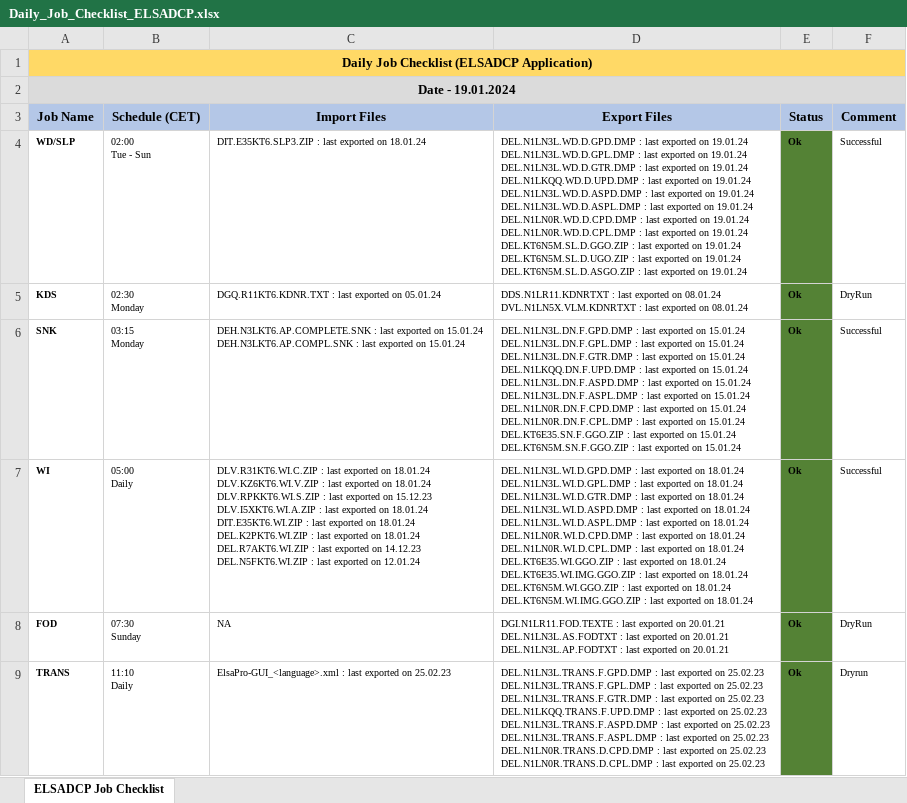
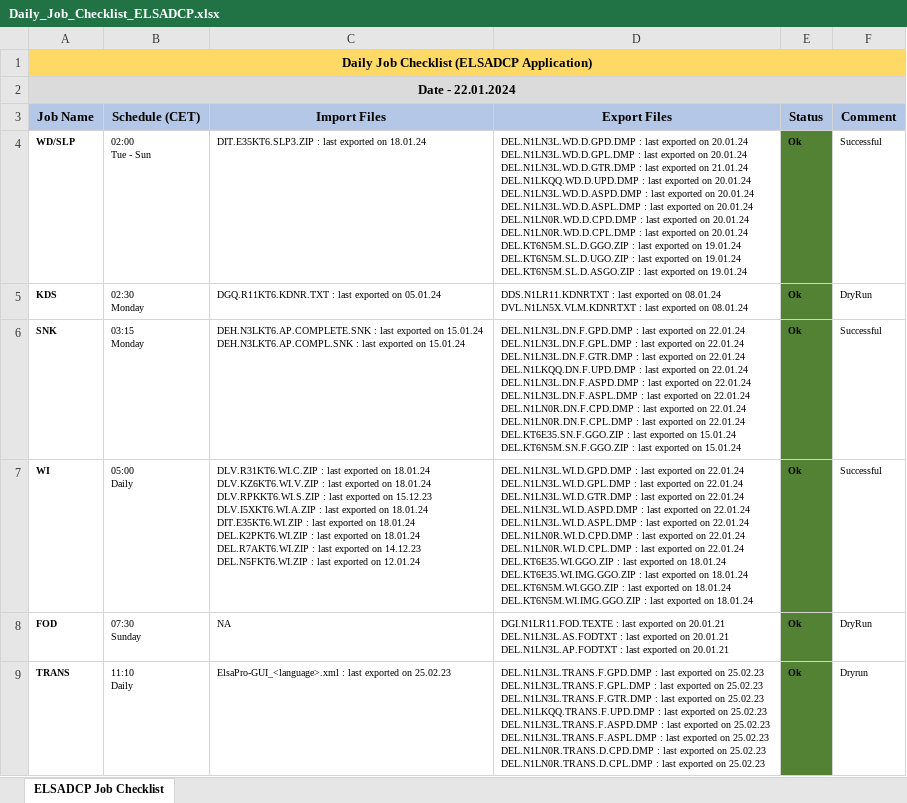
Before and after one commit to mayurcodify/Python_for_Begineers, an Excel workbook: Daily_Job_Checklist_ELSADCP.xlsx, sheet ELSADCP Job Checklist, drawn as a sheet; only a part is shown; values as stored, in another font and other column widths than the file's, no borders; ↵ is a line break in a cell; the diff covers the shown part only; the diff names each change by its address in the sheet, - before the commit and + after, or states it on an @@ line.

Commit message:
Updated on 22.01.24 12:09

```diff
--- a/Daily_Job_Checklist_ELSADCP.xlsx (sheet ELSADCP Job Checklist)
+++ b/Daily_Job_Checklist_ELSADCP.xlsx (sheet ELSADCP Job Checklist)
-A2 (Job Name): Date - 19.01.2024
+A2 (Job Name): Date - 22.01.2024
-D4 (Export Files): …exported on 19.01.24 ↵ DEL.N1LN3L.WD.D.GPL.DMP : last exported on 19.01.24 ↵ DEL.N1LN3L.WD.D.GTR.DMP : last exported on 19.01.24 ↵ DEL.N1LKQQ.WD.D.UPD.DMP : last exported on 19.01.24 ↵ DEL.N1LN3L.WD.D.ASPD.DMP : last exported on 19.01.24 ↵ DEL.N1LN3L.WD.D.ASPL.DMP : last exported on 19.01.24 ↵ DEL.N1LN0R.WD.D.CPD.DMP : last exported on 19.01.24 ↵ DEL.N1LN0R.WD.D.CPL.DMP : last exported on 19.01.24 ↵ DEL.KT6N5M.SL.D.GGO.ZIP :…
+D4 (Export Files): …exported on 20.01.24 ↵ DEL.N1LN3L.WD.D.GPL.DMP : last exported on 20.01.24 ↵ DEL.N1LN3L.WD.D.GTR.DMP : last exported on 21.01.24 ↵ DEL.N1LKQQ.WD.D.UPD.DMP : last exported on 20.01.24 ↵ DEL.N1LN3L.WD.D.ASPD.DMP : last exported on 20.01.24 ↵ DEL.N1LN3L.WD.D.ASPL.DMP : last exported on 20.01.24 ↵ DEL.N1LN0R.WD.D.CPD.DMP : last exported on 20.01.24 ↵ DEL.N1LN0R.WD.D.CPL.DMP : last exported on 20.01.24 ↵ DEL.KT6N5M.SL.D.GGO.ZIP :…
-D6 (Export Files): …exported on 15.01.24 ↵ DEL.N1LN3L.DN.F.GPL.DMP : last exported on 15.01.24 ↵ DEL.N1LN3L.DN.F.GTR.DMP : last exported on 15.01.24 ↵ DEL.N1LKQQ.DN.F.UPD.DMP : last exported on 15.01.24 ↵ DEL.N1LN3L.DN.F.ASPD.DMP : last exported on 15.01.24 ↵ DEL.N1LN3L.DN.F.ASPL.DMP : last exported on 15.01.24 ↵ DEL.N1LN0R.DN.F.CPD.DMP : last exported on 15.01.24 ↵ DEL.N1LN0R.DN.F.CPL.DMP : last exported on 15.01.24 ↵ DEL.KT6E35.SN.F.GGO.ZIP :…
+D6 (Export Files): …exported on 22.01.24 ↵ DEL.N1LN3L.DN.F.GPL.DMP : last exported on 22.01.24 ↵ DEL.N1LN3L.DN.F.GTR.DMP : last exported on 22.01.24 ↵ DEL.N1LKQQ.DN.F.UPD.DMP : last exported on 22.01.24 ↵ DEL.N1LN3L.DN.F.ASPD.DMP : last exported on 22.01.24 ↵ DEL.N1LN3L.DN.F.ASPL.DMP : last exported on 22.01.24 ↵ DEL.N1LN0R.DN.F.CPD.DMP : last exported on 22.01.24 ↵ DEL.N1LN0R.DN.F.CPL.DMP : last exported on 22.01.24 ↵ DEL.KT6E35.SN.F.GGO.ZIP :…
-D7 (Export Files): …exported on 18.01.24 ↵ DEL.N1LN3L.WI.D.GPL.DMP : last exported on 18.01.24 ↵ DEL.N1LN3L.WI.D.GTR.DMP : last exported on 18.01.24 ↵ DEL.N1LN3L.WI.D.ASPD.DMP : last exported on 18.01.24 ↵ DEL.N1LN3L.WI.D.ASPL.DMP : last exported on 18.01.24 ↵ DEL.N1LN0R.WI.D.CPD.DMP : last exported on 18.01.24 ↵ DEL.N1LN0R.WI.D.CPL.DMP : last exported on 18.01.24 ↵ DEL.KT6E35.WI.GGO.ZIP :…
+D7 (Export Files): …exported on 22.01.24 ↵ DEL.N1LN3L.WI.D.GPL.DMP : last exported on 22.01.24 ↵ DEL.N1LN3L.WI.D.GTR.DMP : last exported on 22.01.24 ↵ DEL.N1LN3L.WI.D.ASPD.DMP : last exported on 22.01.24 ↵ DEL.N1LN3L.WI.D.ASPL.DMP : last exported on 22.01.24 ↵ DEL.N1LN0R.WI.D.CPD.DMP : last exported on 22.01.24 ↵ DEL.N1LN0R.WI.D.CPL.DMP : last exported on 22.01.24 ↵ DEL.KT6E35.WI.GGO.ZIP :…
```
Also changed, not shown: 8 edited cells elsewhere in this sheet.
